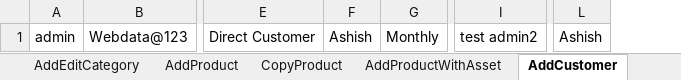
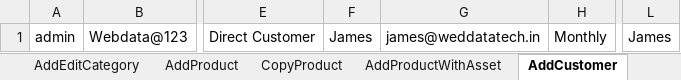
Before and after one commit to indianashu/WDAutomation, an Excel workbook: Webdata_TestData.xlsx, sheet AddCustomer, drawn as a sheet; only a part is shown, gaps mark what is left out; values as stored, in another font and other column widths than the file's, no borders; removed rows and columns are numbered as before the commit, all else as after; the diff names each change by its address in the sheet, - before the commit and + after, or states it on an @@ line.

Commit message:
changes for customer test cases

```diff
--- a/Webdata_TestData.xlsx (sheet AddCustomer)
+++ b/Webdata_TestData.xlsx (sheet AddCustomer)
+column G, row 1: james@weddatatech.in
-column I, row 1: test admin2
-F1: Ashish
+F1: James
-L1: Ashish
+L1: James
```
Also changed, not shown: sheet AddCustomerChild, sheet Discount, 6 other files.
